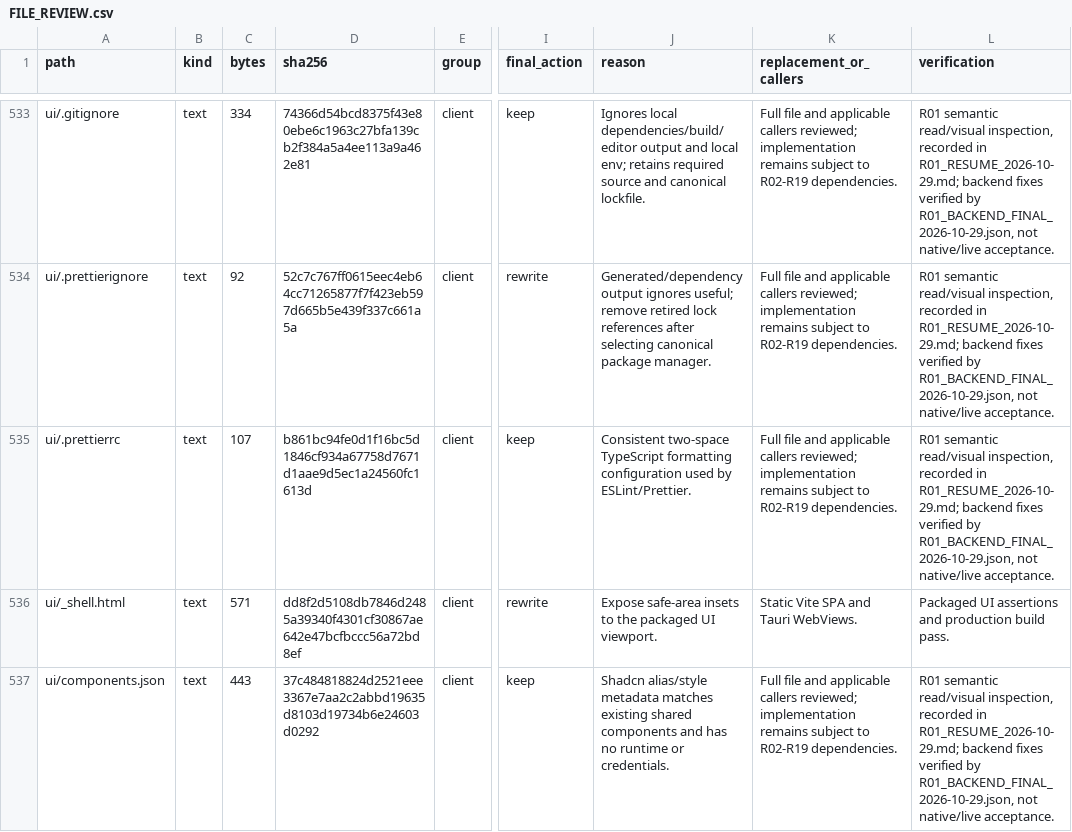
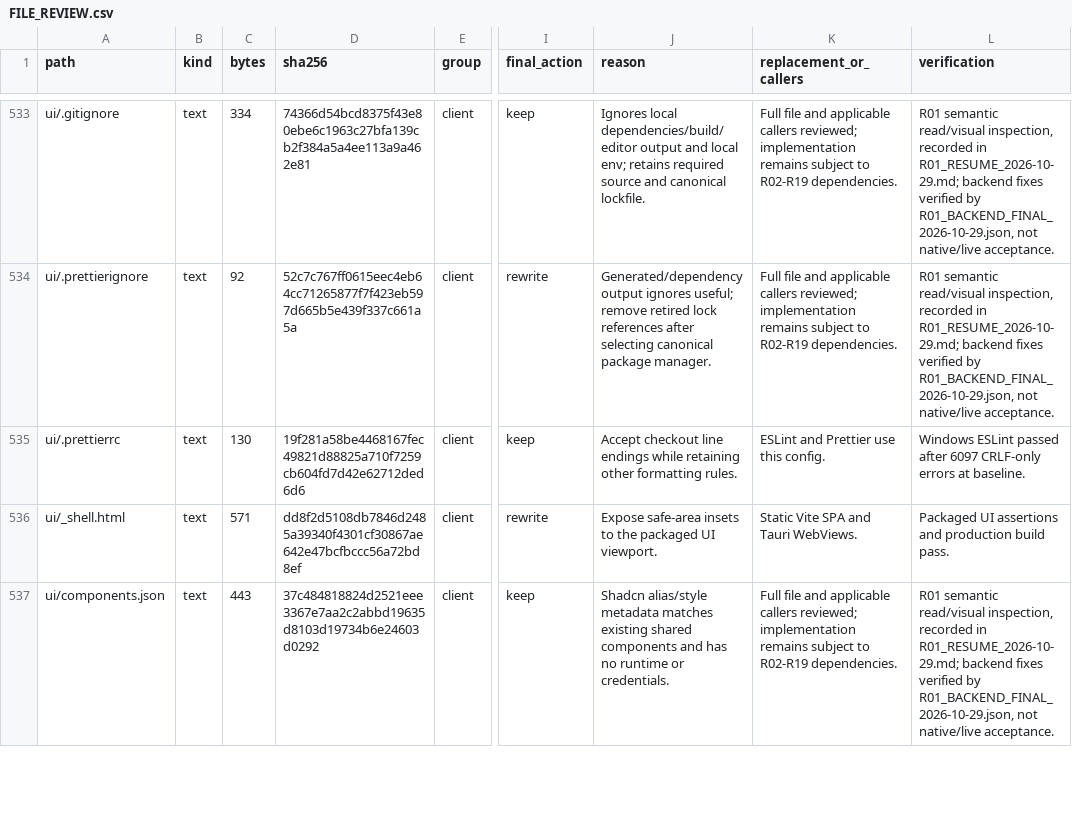
Before and after one commit to phamhuubinh/infrastructure-agent, a CSV file: docs/refactor/audit/FILE_REVIEW.csv, drawn as a sheet; only a part is shown, gaps mark what is left out; the diff covers the shown part only; the diff names each change by its address in the sheet, - before the commit and + after, or states it on an @@ line.

```diff
--- a/docs/refactor/audit/FILE_REVIEW.csv
+++ b/docs/refactor/audit/FILE_REVIEW.csv
-C535 (bytes): 107
+C535 (bytes): 130
-D535 (sha256): b861bc94fe0d1f16bc5d1846cf934a67758d7671d1aae9d5ec1a24560fc1613d
+D535 (sha256): 19f281a58be4468167fec49821d88825a710f7259cb604fd7d42e62712ded6d6
-J535 (reason): Consistent two-space TypeScript formatting configuration used by ESLint/Prettier.
+J535 (reason): Accept checkout line endings while retaining other formatting rules.
-K535 (replacement_or_callers): Full file and applicable callers reviewed; implementation remains subject to R02-R19 dependencies.
+K535 (replacement_or_callers): ESLint and Prettier use this config.
-L535 (verification): R01 semantic read/visual inspection, recorded in R01_RESUME_2026-10-29.md; backend fixes verified by R01_BACKEND_FINAL_2026-10-29.json, not native/live acceptance.
+L535 (verification): Windows ESLint passed after 6097 CRLF-only errors at baseline.
```
Also changed, not shown: 32 edited cells elsewhere in this file, 6 other files.
